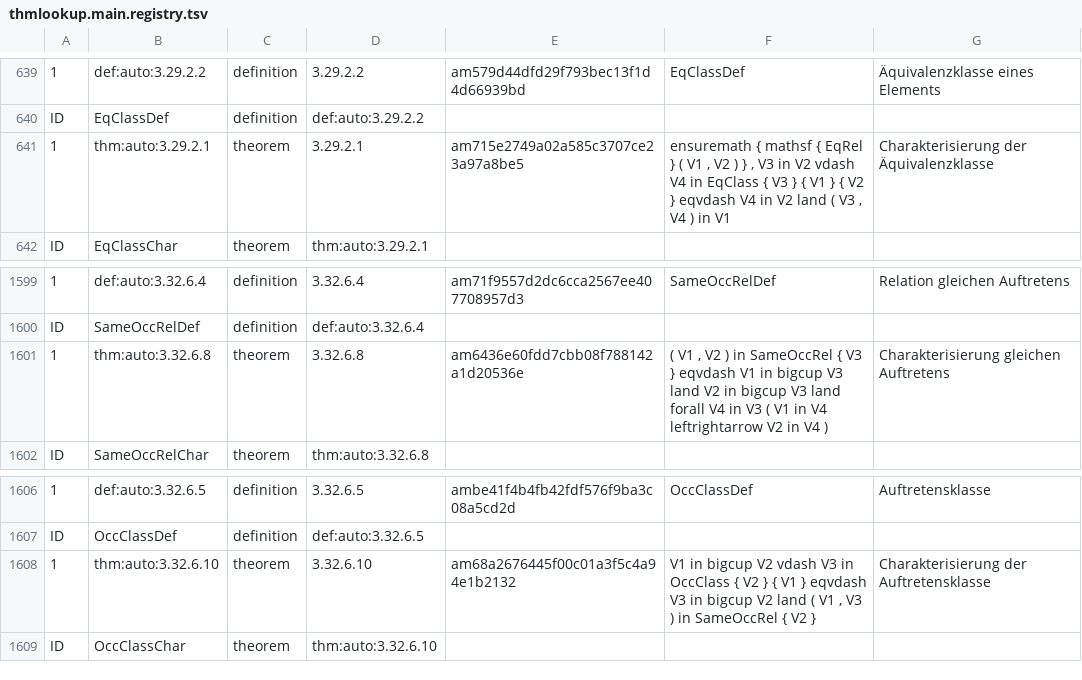
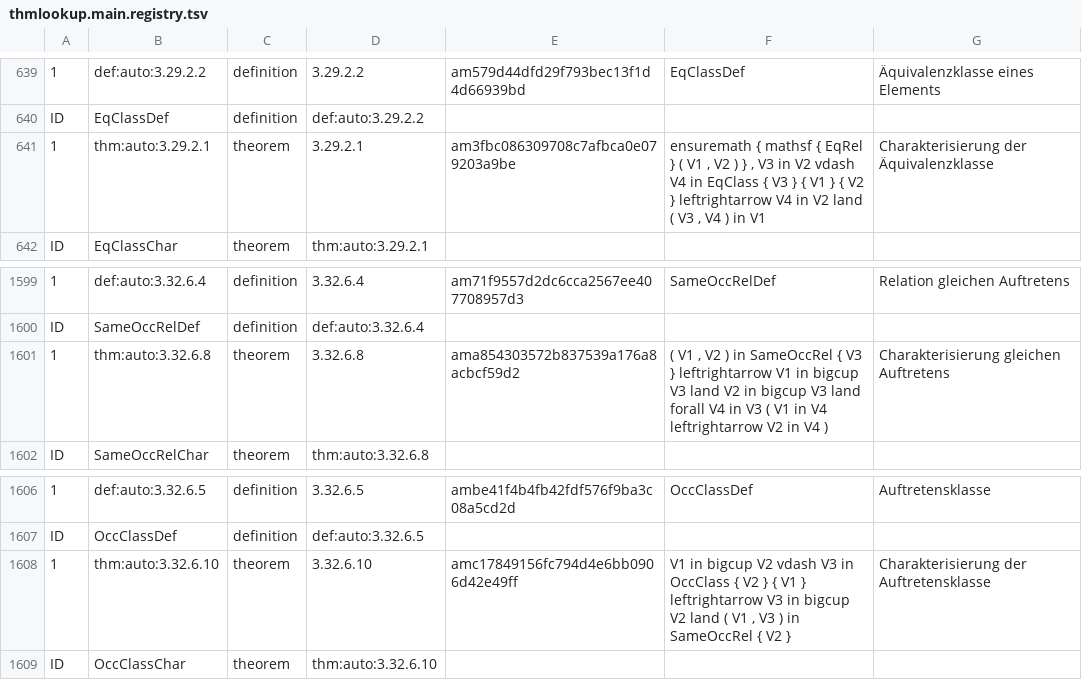
Before and after one commit to Losbarthos/Die-Grundlagen-der-Mathematik, a TSV file: thmlookup.main.registry.tsv, drawn as a sheet; only a part is shown, gaps mark what is left out; the diff names each change by its address in the sheet, - before the commit and + after, or states it on an @@ line.

```diff
--- a/thmlookup.main.registry.tsv
+++ b/thmlookup.main.registry.tsv
-E641: am715e2749a02a585c3707ce23a97a8be5
+E641: am3fbc086309708c7afbca0e079203a9be
-F641: …V2 } eqvdash V4 in…
+F641: …V2 } leftrightarrow V4 in…
-E1601: am6436e60fdd7cbb08f788142a1d20536e
+E1601: ama854303572b837539a176a8acbcf59d2
-F1601: …V3 } eqvdash V1 in…
+F1601: …V3 } leftrightarrow V1 in…
-E1608: am68a2676445f00c01a3f5c4a94e1b2132
+E1608: amc17849156fc794d4e6bb0906d42e49ff
-F1608: …V1 } eqvdash V3 in…
+F1608: …V1 } leftrightarrow V3 in…
```
Also changed, not shown: 4 other files.
